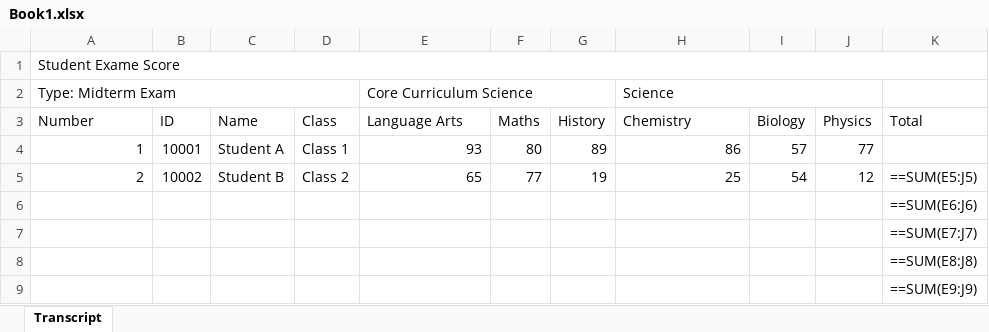
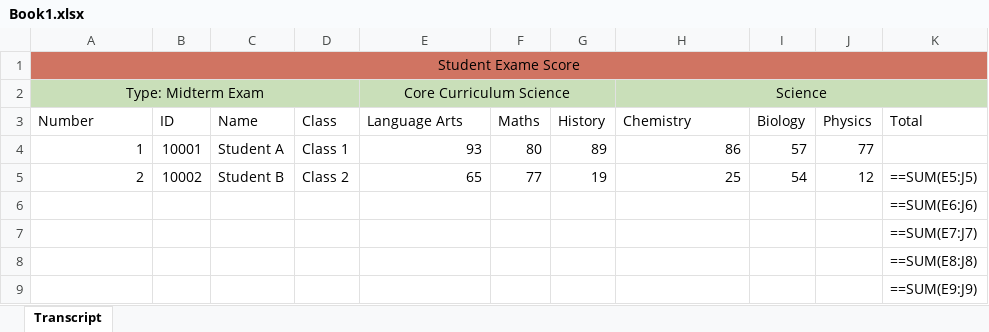
Before and after one commit to giselescarvalho/ExcelizeStudies, an Excel workbook: Book1.xlsx, sheet Transcript, drawn as a sheet; values as stored, in another font and other column widths than the file's, no borders; formulas without a stored value are shown as written; the diff names each change by its address in the sheet, - before the commit and + after, or states it on an @@ line.

```diff
--- a/Book1.xlsx (sheet Transcript)
+++ b/Book1.xlsx (sheet Transcript)
-A1:A2 alignment: left
+A1:A2 alignment: center
-A1 fill: none
+A1 fill: #D07462
-A2 fill: none
+A2 fill: #C9DFB9
@@ E2 fill: none → #C9DFB9, alignment: left → center @@
@@ H2 fill: none → #C9DFB9, alignment: left → center @@
-H2:J2 merged
+H2:K2 merged
```
Also changed, not shown: 1 other file.
